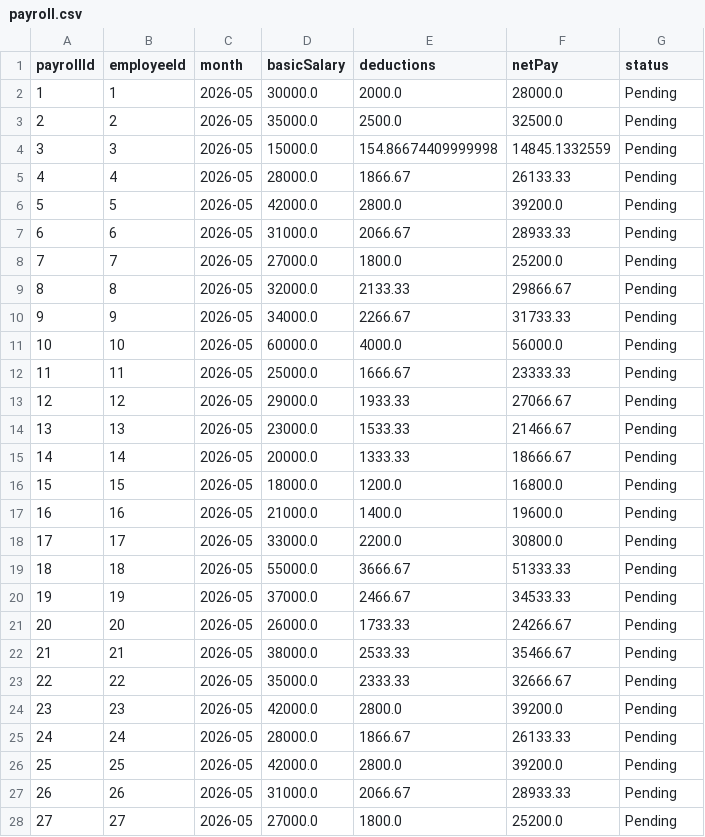
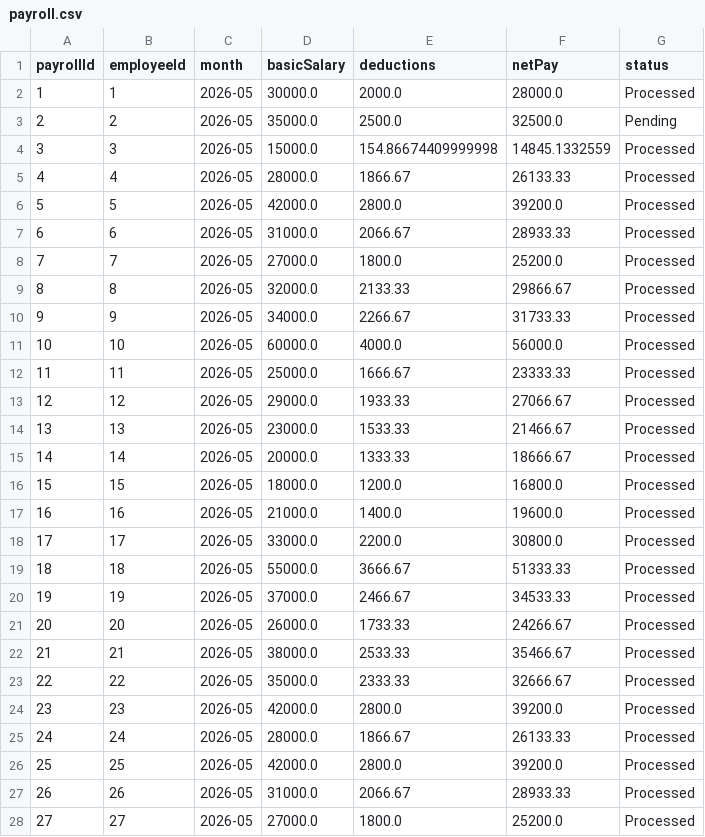
Before and after one commit to iRyllB/autopay, a CSV file: data/payroll.csv, drawn as a sheet; only a part is shown; the diff covers the shown part only.

```diff
--- a/data/payroll.csv
+++ b/data/payroll.csv
@@ -1,28 +1,28 @@
 payrollId,employeeId,month,basicSalary,deductions,netPay,status
-1,1,2026-05,30000.0,2000.0,28000.0,Pending
+1,1,2026-05,30000.0,2000.0,28000.0,Processed
 2,2,2026-05,35000.0,2500.0,32500.0,Pending
-3,3,2026-05,15000.0,154.86674409999998,14845.1332559,Pending
-4,4,2026-05,28000.0,1866.67,26133.33,Pending
-5,5,2026-05,42000.0,2800.0,39200.0,Pending
-6,6,2026-05,31000.0,2066.67,28933.33,Pending
-7,7,2026-05,27000.0,1800.0,25200.0,Pending
-8,8,2026-05,32000.0,2133.33,29866.67,Pending
-9,9,2026-05,34000.0,2266.67,31733.33,Pending
-10,10,2026-05,60000.0,4000.0,56000.0,Pending
-11,11,2026-05,25000.0,1666.67,23333.33,Pending
-12,12,2026-05,29000.0,1933.33,27066.67,Pending
-13,13,2026-05,23000.0,1533.33,21466.67,Pending
-14,14,2026-05,20000.0,1333.33,18666.67,Pending
-15,15,2026-05,18000.0,1200.0,16800.0,Pending
-16,16,2026-05,21000.0,1400.0,19600.0,Pending
-17,17,2026-05,33000.0,2200.0,30800.0,Pending
-18,18,2026-05,55000.0,3666.67,51333.33,Pending
-19,19,2026-05,37000.0,2466.67,34533.33,Pending
-20,20,2026-05,26000.0,1733.33,24266.67,Pending
-21,21,2026-05,38000.0,2533.33,35466.67,Pending
-22,22,2026-05,35000.0,2333.33,32666.67,Pending
-23,23,2026-05,42000.0,2800.0,39200.0,Pending
-24,24,2026-05,28000.0,1866.67,26133.33,Pending
-25,25,2026-05,42000.0,2800.0,39200.0,Pending
-26,26,2026-05,31000.0,2066.67,28933.33,Pending
-27,27,2026-05,27000.0,1800.0,25200.0,Pending
+3,3,2026-05,15000.0,154.86674409999998,14845.1332559,Processed
+4,4,2026-05,28000.0,1866.67,26133.33,Processed
+5,5,2026-05,42000.0,2800.0,39200.0,Processed
+6,6,2026-05,31000.0,2066.67,28933.33,Processed
+7,7,2026-05,27000.0,1800.0,25200.0,Processed
+8,8,2026-05,32000.0,2133.33,29866.67,Processed
+9,9,2026-05,34000.0,2266.67,31733.33,Processed
+10,10,2026-05,60000.0,4000.0,56000.0,Processed
+11,11,2026-05,25000.0,1666.67,23333.33,Processed
+12,12,2026-05,29000.0,1933.33,27066.67,Processed
+13,13,2026-05,23000.0,1533.33,21466.67,Processed
+14,14,2026-05,20000.0,1333.33,18666.67,Processed
+15,15,2026-05,18000.0,1200.0,16800.0,Processed
+16,16,2026-05,21000.0,1400.0,19600.0,Processed
+17,17,2026-05,33000.0,2200.0,30800.0,Processed
+18,18,2026-05,55000.0,3666.67,51333.33,Processed
+19,19,2026-05,37000.0,2466.67,34533.33,Processed
+20,20,2026-05,26000.0,1733.33,24266.67,Processed
+21,21,2026-05,38000.0,2533.33,35466.67,Processed
+22,22,2026-05,35000.0,2333.33,32666.67,Processed
+23,23,2026-05,42000.0,2800.0,39200.0,Processed
+24,24,2026-05,28000.0,1866.67,26133.33,Processed
+25,25,2026-05,42000.0,2800.0,39200.0,Processed
+26,26,2026-05,31000.0,2066.67,28933.33,Processed
+27,27,2026-05,27000.0,1800.0,25200.0,Processed
```
Also changed, not shown: 6 edited cells elsewhere in this file, data/employees.csv, data/users.csv, 13 other files.
